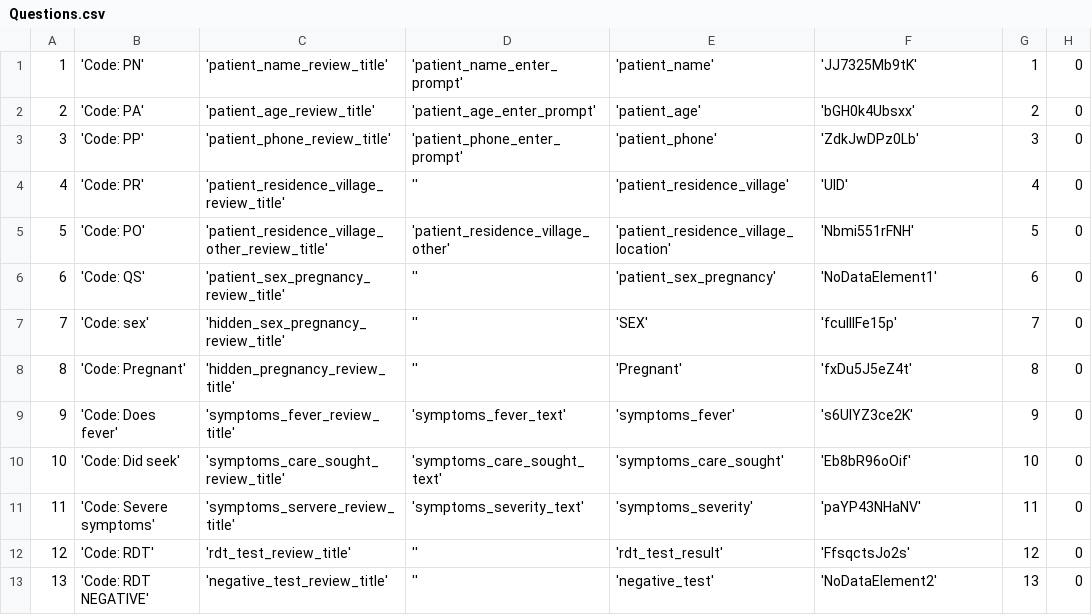
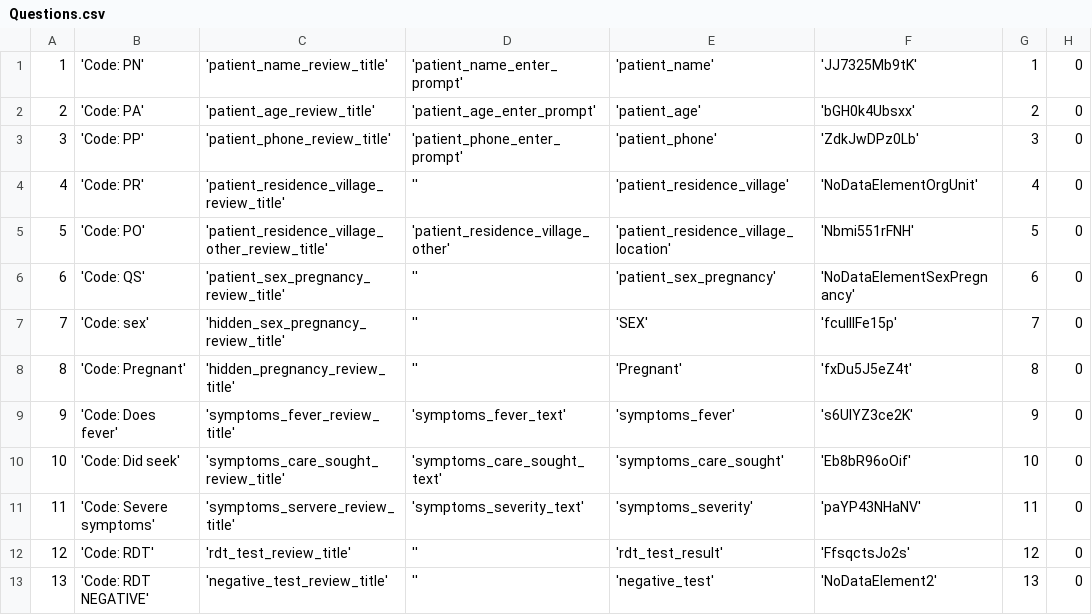
Before and after one commit to EyeSeeTea/pictureapp, a CSV file: app/src/myanmar/assets/Questions.csv, drawn as a sheet; only a part is shown; the diff names each change by its address in the sheet, - before the commit and + after, or states it on an @@ line.

Commit message:
create no data element values in conversion process: - Patient Residence from Org Unit - Patient Sex Pregnance from Sex and pregnancy data elements

```diff
--- a/app/src/myanmar/assets/Questions.csv
+++ b/app/src/myanmar/assets/Questions.csv
-F4: 'UID'
+F4: 'NoDataElementOrgUnit'
-F6: 'NoDataElement1'
+F6: 'NoDataElementSexPregnancy'
```
Also changed, not shown: app/src/myanmar/assets/Options.csv, 13 other files.
